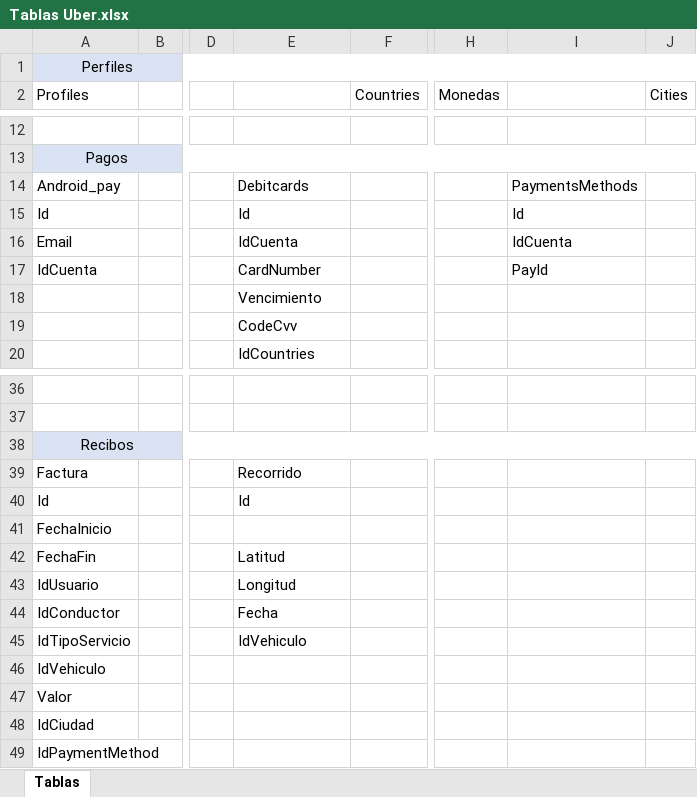
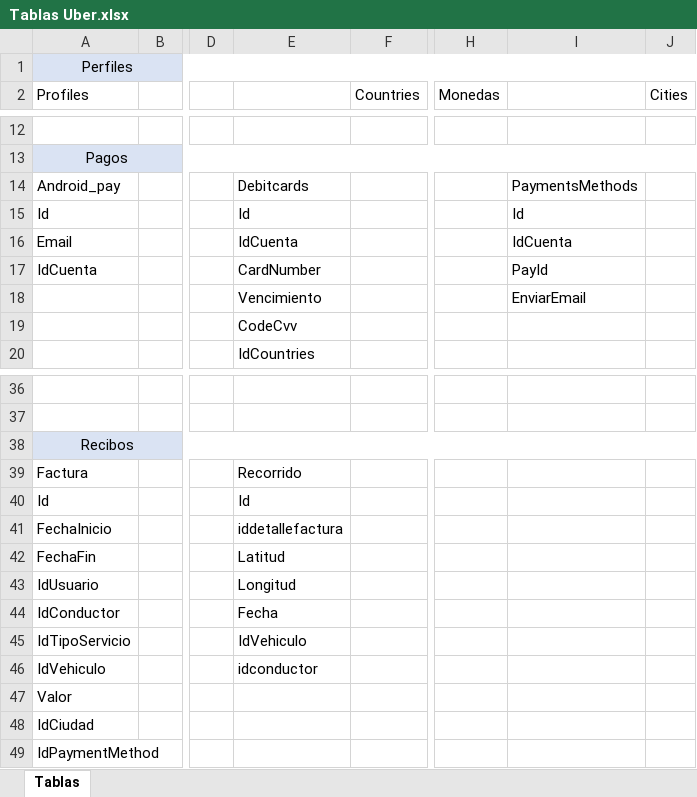
Before and after one commit to kzccardona/Assigment1, an Excel workbook: Tablas Uber.xlsx, sheet Tablas, drawn as a sheet; only a part is shown, gaps mark what is left out; values as stored, in another font and other column widths than the file's, no borders; the diff names each change by its address in the sheet, - before the commit and + after, or states it on an @@ line.

Commit message:
Se empiezan los scrips de las tablas
Se crea un archivo txt donde van a reposar todos los scripts de creaciòn de tablespaces, datafiles, roles, usuarios y asignaciòn de permisos, tambie`n los scrips de las tablas donde se va a guadar los datos, quedo pendiente por crear los constraints de las tablas que me fueron asignadas

```diff
--- a/Tablas Uber.xlsx (sheet Tablas)
+++ b/Tablas Uber.xlsx (sheet Tablas)
-I18: (empty)
+I18: EnviarEmail
-E41: (empty)
+E41: iddetallefactura
-E46: (empty)
+E46: idconductor
```
Also changed, not shown: 1 other file.
